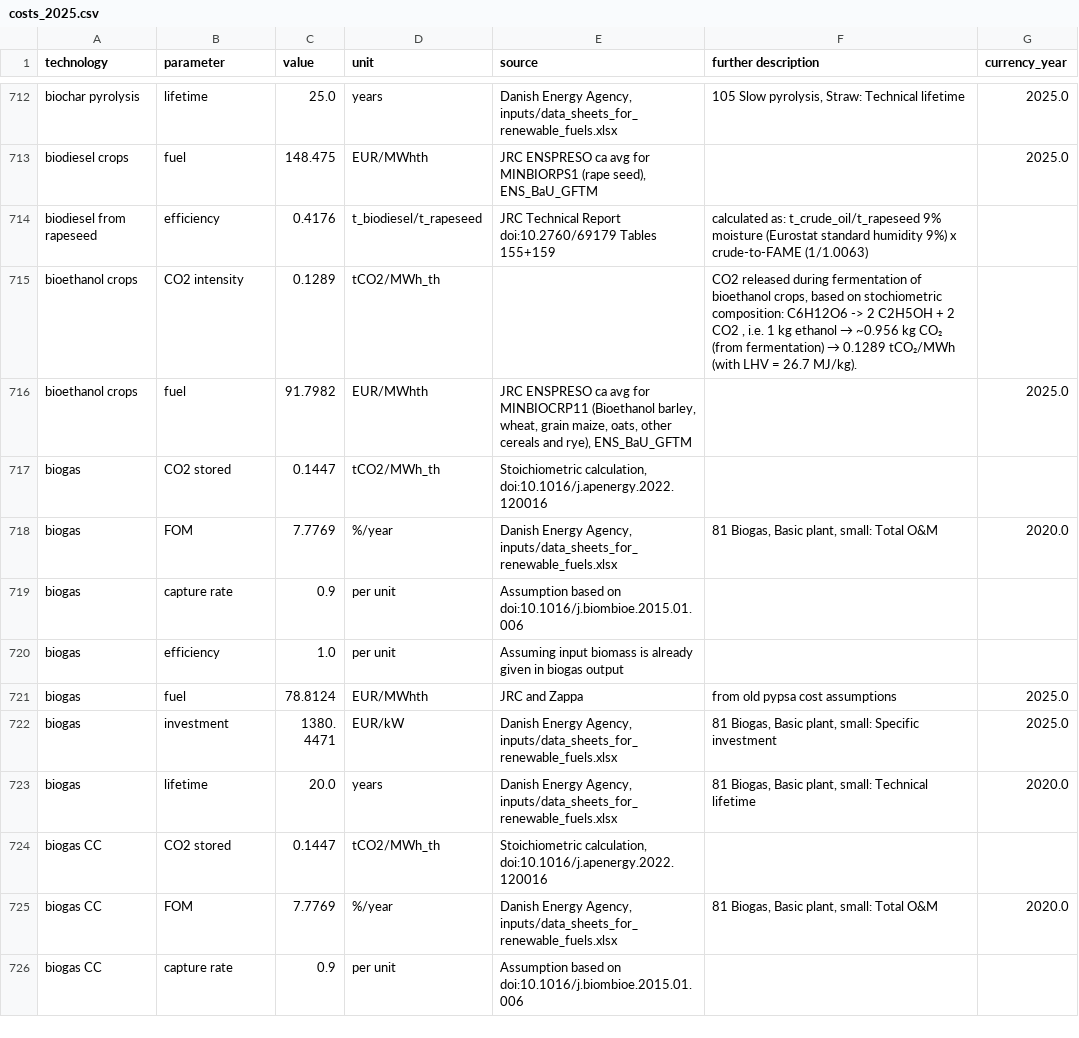
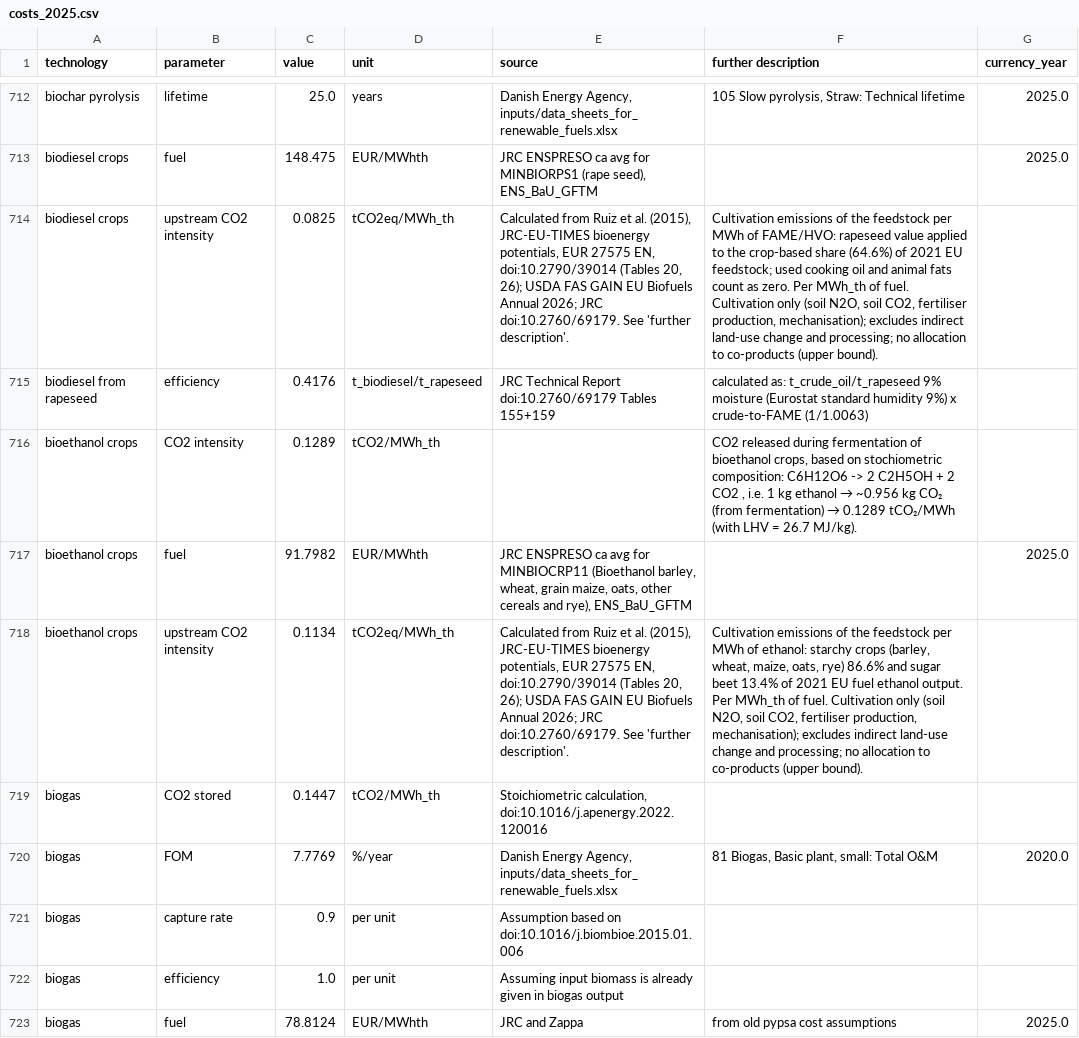
Before and after one commit to BertoGBG/technology-data, a CSV file: outputs/costs_2025.csv, drawn as a sheet; only a part is shown, gaps mark what is left out; the shorter side is filled out with more unchanged rows; the diff names each change by its address in the sheet, - before the commit and + after, or states it on an @@ line.

```diff
--- a/outputs/costs_2025.csv
+++ b/outputs/costs_2025.csv
+row 714: biodiesel crops | upstream CO2 intensity | 0.0825 | tCO2eq/MWh_th | Calculated from Ruiz et al. (2015), JRC-EU-TIMES bioenergy potentials, EUR 27575 EN, doi:10.2790/39014 (Tables 20, 26); USDA FAS GAIN EU Biofuels Annual 2026; JRC doi:10.2760/69179. See 'further description'. | Cultivation emissions of the feedstock per MWh of FAME/HVO: rapeseed value applied to the crop-based share (64.6%) of 2021 EU feedstock; used cooking oil and animal fats count as zero. Per MWh_th of fuel. Cultivation only (soil N2O, soil CO2, fertiliser production, mechanisation); excludes indirect land-use change and processing; no allocation to co-products (upper bound).
+row 718: bioethanol crops | upstream CO2 intensity | 0.1134 | tCO2eq/MWh_th | Calculated from Ruiz et al. (2015), JRC-EU-TIMES bioenergy potentials, EUR 27575 EN, doi:10.2790/39014 (Tables 20, 26); USDA FAS GAIN EU Biofuels Annual 2026; JRC doi:10.2760/69179. See 'further description'. | Cultivation emissions of the feedstock per MWh of ethanol: starchy crops (barley, wheat, maize, oats, rye) 86.6% and sugar beet 13.4% of 2021 EU fuel ethanol output. Per MWh_th of fuel. Cultivation only (soil N2O, soil CO2, fertiliser production, mechanisation); excludes indirect land-use change and processing; no allocation to co-products (upper bound).
```
Also changed, not shown: outputs/costs_2020.csv, outputs/costs_2030.csv, 13 other files.
